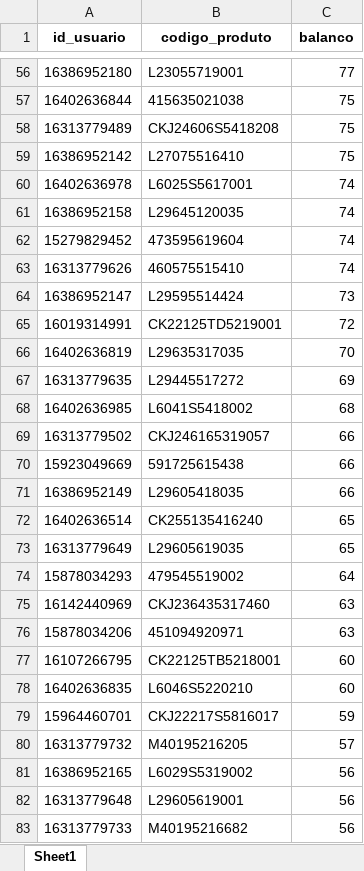
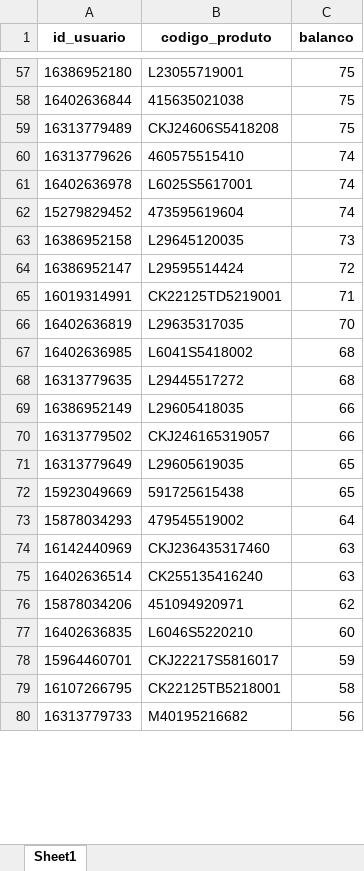
Before and after one commit to V1ctzzzC/marchon, an Excel workbook: resultado_correspondencias.xlsx, sheet Sheet1, drawn as a sheet; only a part is shown, gaps mark what is left out; values as stored, in another font and other column widths than the file's, no borders; removed rows and columns are numbered as before the commit, all else as after; the diff covers the shown part only; the diff names each change by its address in the sheet, - before the commit and + after, or states it on an @@ line.

```diff
--- a/resultado_correspondencias.xlsx (sheet Sheet1)
+++ b/resultado_correspondencias.xlsx (sheet Sheet1)
-C57 (balanco): 77
+C57 (balanco): 75
@@ row 59 moved to row 56: 16386952142 @@
@@ row 63 moved to row 60: 16313779626 @@
-row 61: 16386952158 | L29645120035 | 74
+row 63: 16386952158 | L29645120035 | 73
-C64 (balanco): 73
+C64 (balanco): 72
-C65 (balanco): 72
+C65 (balanco): 71
-row 67: 16313779635 | L29445517272 | 69
-row 70: 15923049669 | 591725615438 | 66
+row 68: 16313779635 | L29445517272 | 68
-row 72: 16402636514 | CK255135416240 | 65
@@ row 69 moved to row 70: 16313779502 @@
+row 72: 15923049669 | 591725615438 | 65
+row 75: 16402636514 | CK255135416240 | 63
-C76 (balanco): 63
+C76 (balanco): 62
-row 77: 16107266795 | CK22125TB5218001 | 60
-row 80: 16313779732 | M40195216205 | 57
@@ row 82 moved to row 83: 16313779648 @@
+row 79: 16107266795 | CK22125TB5218001 | 58
```
Also changed, not shown: 141 added rows, 161 removed rows, 979 moved rows and 40 edited cells elsewhere in this sheet.
